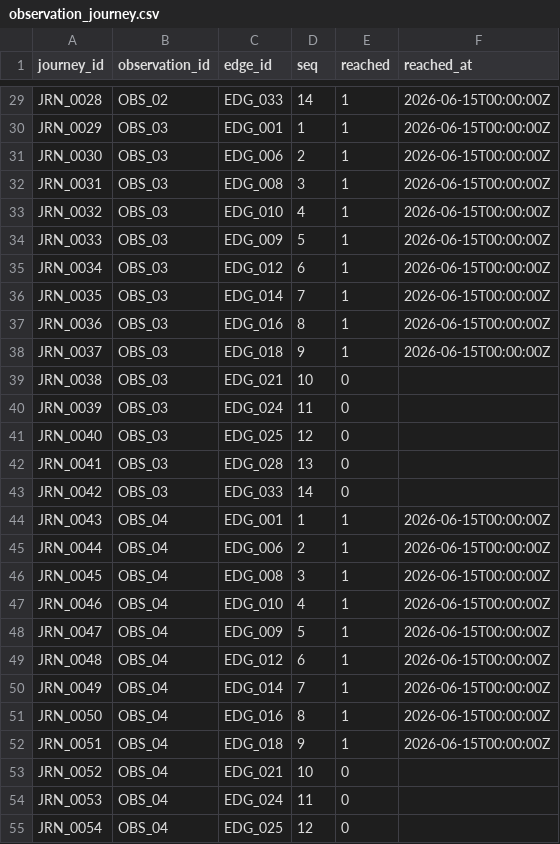
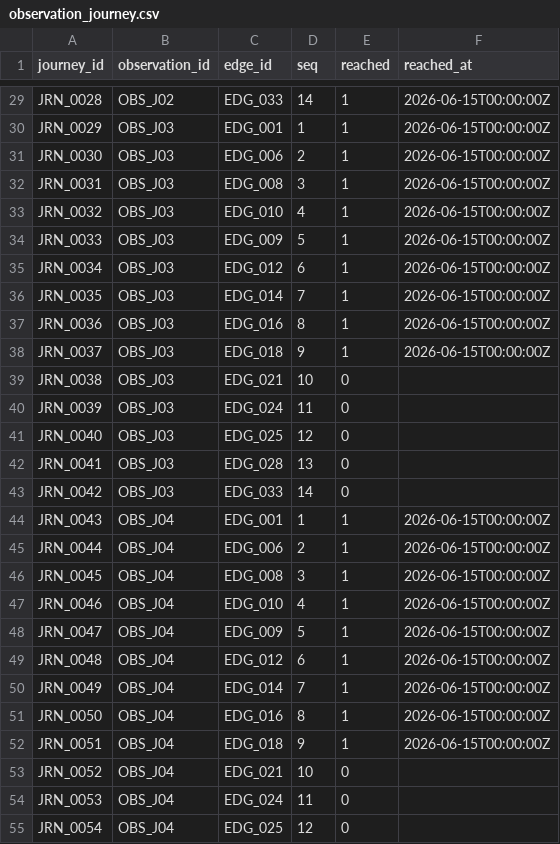
Before and after one commit to dexdogs/altgeo-scaffold, a CSV file: data/demos/stakeholder-network/observation_journey.csv, drawn as a sheet; only a part is shown, gaps mark what is left out; the diff covers the shown part only; the diff names each change by its address in the sheet, - before the commit and + after, or states it on an @@ line.

```diff
--- a/data/demos/stakeholder-network/observation_journey.csv
+++ b/data/demos/stakeholder-network/observation_journey.csv
-B29 (observation_id): OBS_02
+B29 (observation_id): OBS_J02
-B30:B43 (observation_id): OBS_03
+B30:B43 (observation_id): OBS_J03
-B44:B55 (observation_id): OBS_04
+B44:B55 (observation_id): OBS_J04
```
Also changed, not shown: 113 edited cells elsewhere in this file, data/demos/stakeholder-network/journey_assets.csv, data/demos/stakeholder-network/journey_observations.csv, 6 other files.
